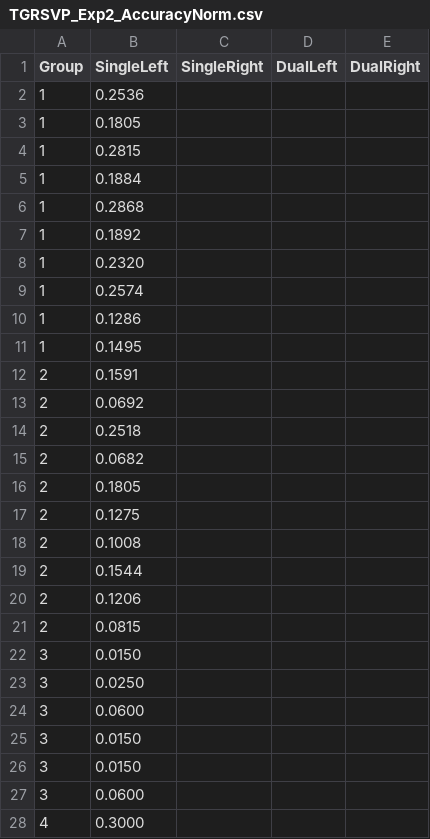
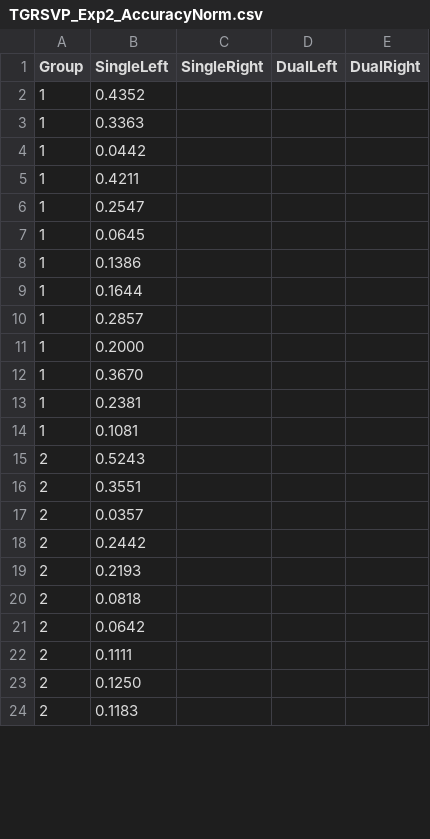
Before and after one commit to alexholcombe/nStream, a CSV file: modelOutput/precueCSV/TGRSVP_Exp2_AccuracyNorm.csv, drawn as a sheet; only a part is shown; the diff covers the shown part only.

```diff
--- a/modelOutput/precueCSV/TGRSVP_Exp2_AccuracyNorm.csv
+++ b/modelOutput/precueCSV/TGRSVP_Exp2_AccuracyNorm.csv
@@ -1,28 +1,24 @@
 Group,SingleLeft,SingleRight,DualLeft,DualRight
-1,0.2536
-1,0.1805
-1,0.2815
-1,0.1884
-1,0.2868
-1,0.1892
-1,0.2320
-1,0.2574
-1,0.1286
-1,0.1495
-2,0.1591
-2,0.0692
-2,0.2518
-2,0.0682
-2,0.1805
-2,0.1275
-2,0.1008
-2,0.1544
-2,0.1206
-2,0.0815
-3,0.0150
-3,0.0250
-3,0.0600
-3,0.0150
-3,0.0150
-3,0.0600
-4,0.3000
+1,0.4352
+1,0.3363
+1,0.0442
+1,0.4211
+1,0.2547
+1,0.0645
+1,0.1386
+1,0.1644
+1,0.2857
+1,0.2000
+1,0.3670
+1,0.2381
+1,0.1081
+2,0.5243
+2,0.3551
+2,0.0357
+2,0.2442
+2,0.2193
+2,0.0818
+2,0.0642
+2,0.1111
+2,0.1250
+2,0.1183
```
Also changed, not shown: 3 added rows and 3 removed rows elsewhere in this file, modelOutput/precueCSV/TGRSVP_Exp2_EfficacyNorm.csv, modelOutput/precueCSV/TGRSVP_Exp2_LatencyNorm.csv, 20 other files.
